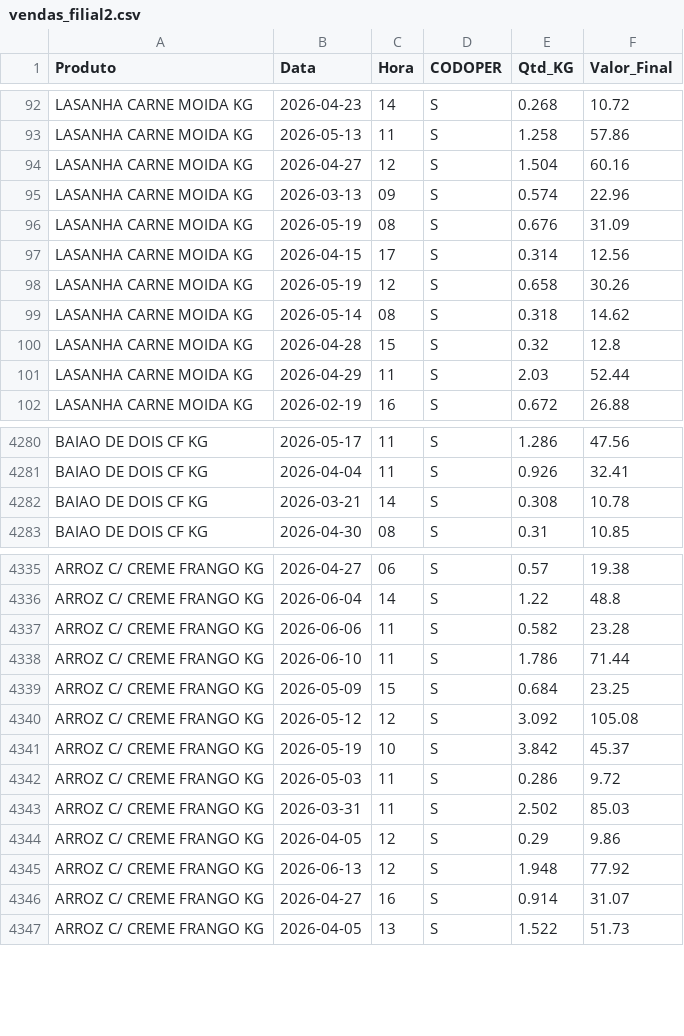
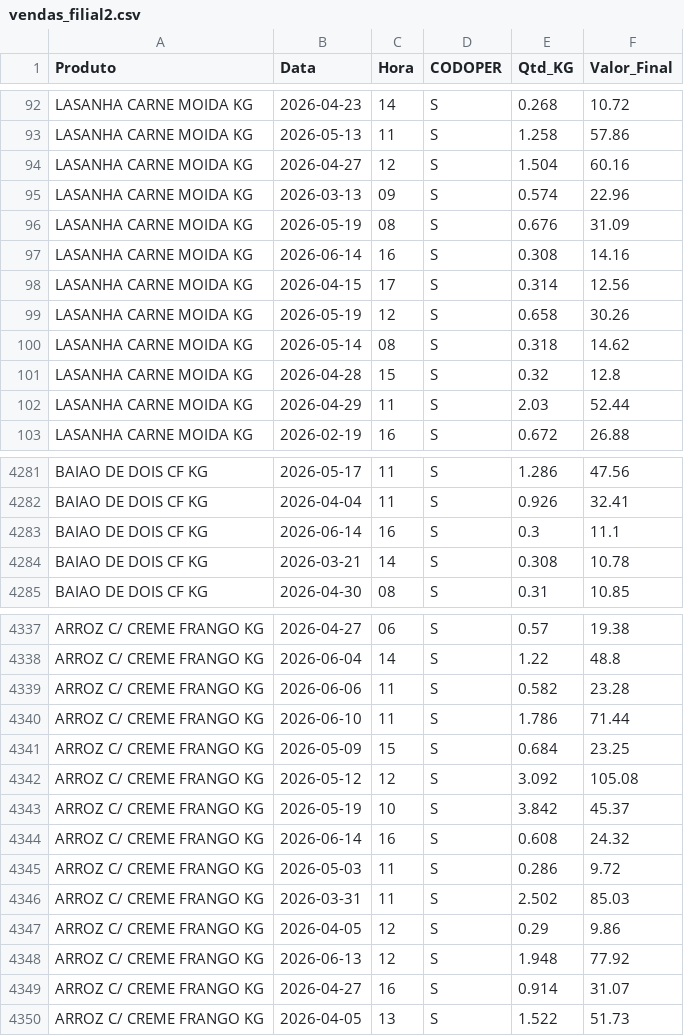
Before and after one commit to hadassagarcia/RotiFluxo, a CSV file: vendas_filial2.csv, drawn as a sheet; only a part is shown, gaps mark what is left out.

Commit message:
Atualização de Performance

```diff
--- a/vendas_filial2.csv
+++ b/vendas_filial2.csv
@@ -96,2 +96,3 @@ LASANHA CARNE MOIDA KG,2026-03-13,09,S,0.574,22.96
 LASANHA CARNE MOIDA KG,2026-05-19,08,S,0.676,31.09
+LASANHA CARNE MOIDA KG,2026-06-14,16,S,0.308,14.16
 LASANHA CARNE MOIDA KG,2026-04-15,17,S,0.314,12.56
@@ -4281,2 +4282,3 @@ BAIAO DE DOIS CF KG,2026-05-17,11,S,1.286,47.56
 BAIAO DE DOIS CF KG,2026-04-04,11,S,0.926,32.41
+BAIAO DE DOIS CF KG,2026-06-14,16,S,0.3,11.1
 BAIAO DE DOIS CF KG,2026-03-21,14,S,0.308,10.78
@@ -4341,2 +4343,3 @@ ARROZ C/ CREME FRANGO KG,2026-05-12,12,S,3.092,105.08
 ARROZ C/ CREME FRANGO KG,2026-05-19,10,S,3.842,45.37
+ARROZ C/ CREME FRANGO KG,2026-06-14,16,S,0.608,24.32
 ARROZ C/ CREME FRANGO KG,2026-05-03,11,S,0.286,9.72
```
